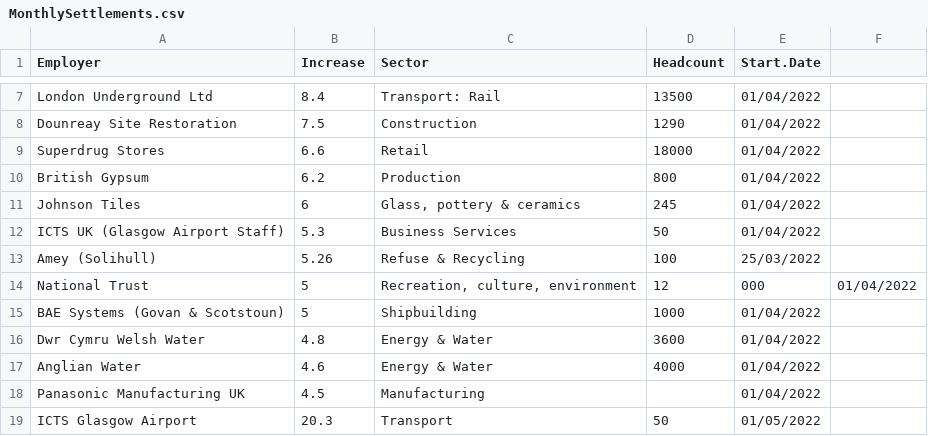
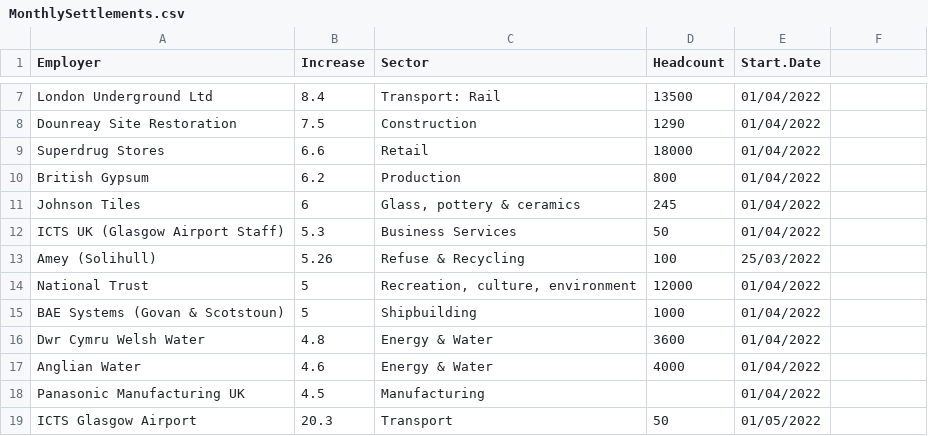
Before and after one commit to GMBresearch/labmarket, a CSV file: MonthlySettlements.csv, drawn as a sheet; only a part is shown, gaps mark what is left out.

Commit message:
Update MonthlySettlements.csv

```diff
--- a/MonthlySettlements.csv
+++ b/MonthlySettlements.csv
@@ -13,3 +13,3 @@ ICTS UK (Glasgow Airport Staff),5.3,Business Services,50,01/04/2022
 Amey (Solihull),5.26,Refuse & Recycling,100,25/03/2022
-National Trust,5,"Recreation, culture, environment",12,000,01/04/2022
+National Trust,5,"Recreation, culture, environment",12000,01/04/2022
 BAE Systems (Govan & Scotstoun),5,Shipbuilding,1000,01/04/2022
```
